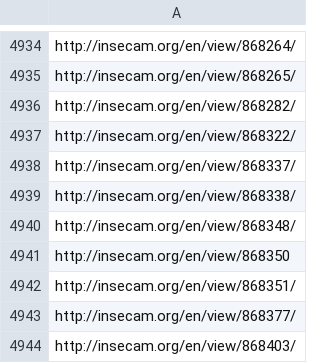
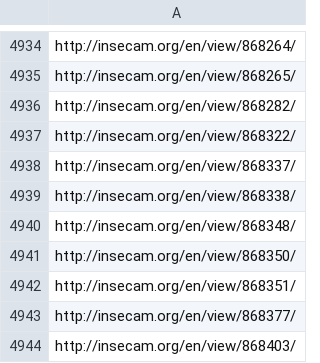
Before and after one commit to johnqherman/CCTV-twitter-bot, a CSV file: data/cams.csv, drawn as a sheet; only a part is shown, gaps mark what is left out.

Commit message:
Update cams.csv

```diff
--- a/data/cams.csv
+++ b/data/cams.csv
@@ -4940,3 +4940,3 @@ http://insecam.org/en/view/868338/,
 http://insecam.org/en/view/868348/,
-http://insecam.org/en/view/868350
+http://insecam.org/en/view/868350/,
 http://insecam.org/en/view/868351/,
```
